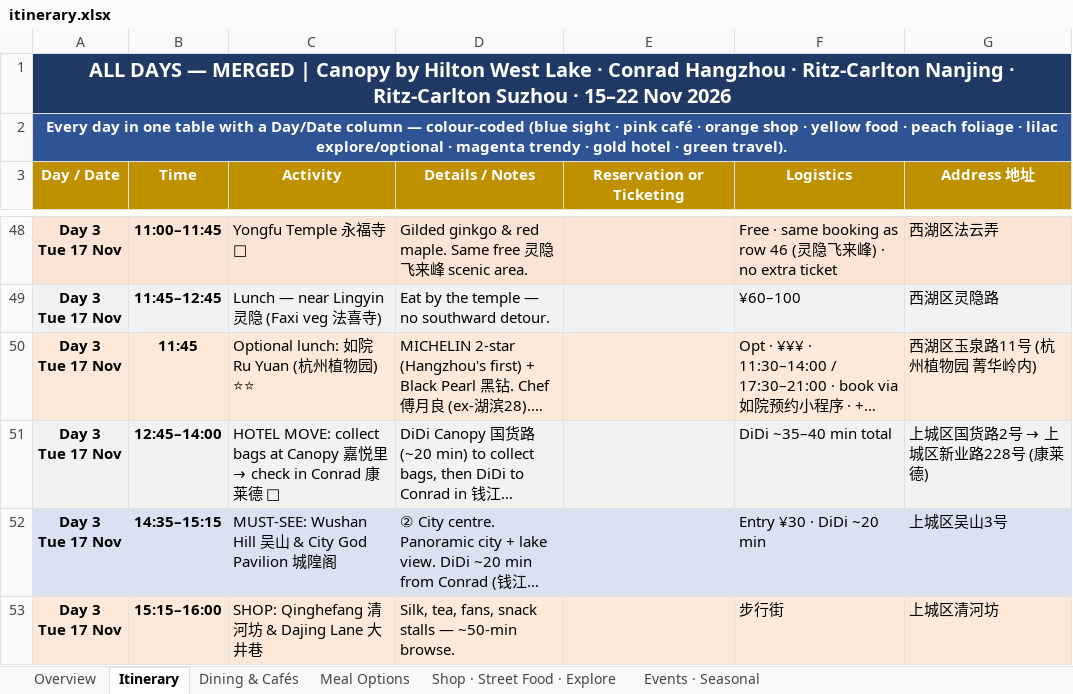
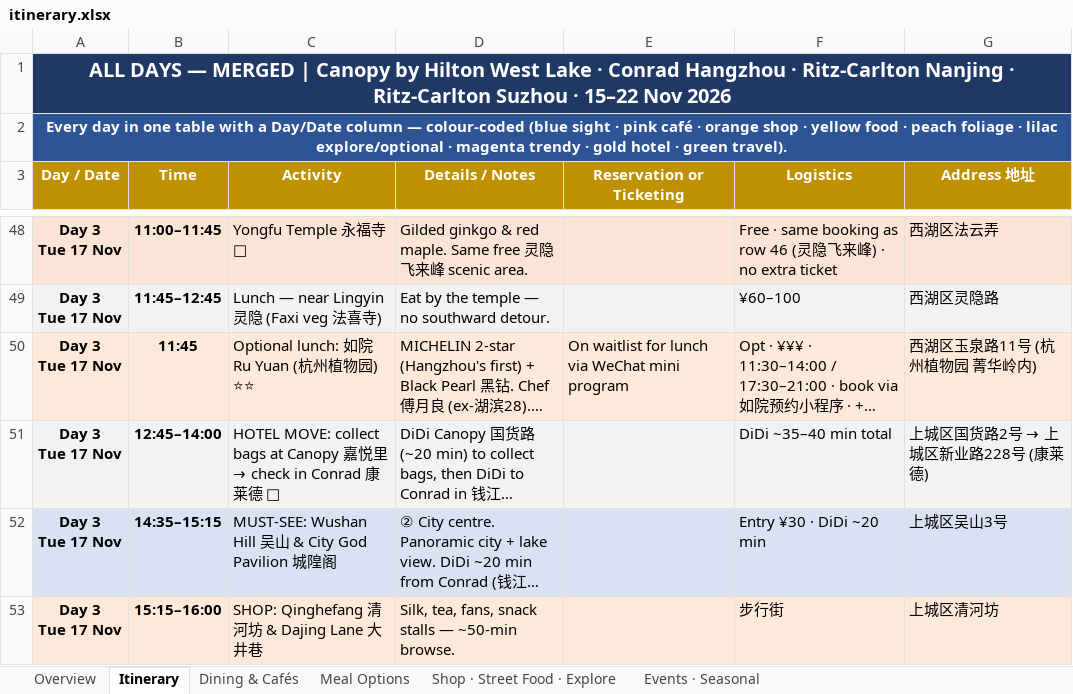
Before and after one commit to lotzehaw-coder/jiangnan-trip-planner, an Excel workbook: tools/itinerary.xlsx, sheet Itinerary, drawn as a sheet; only a part is shown, gaps mark what is left out; long unchanged cells end in …; values as stored, in another font and other column widths than the file's, no borders; the diff names each change by its address in the sheet, - before the commit and + after, or states it on an @@ line.

```diff
--- a/tools/itinerary.xlsx (sheet Itinerary)
+++ b/tools/itinerary.xlsx (sheet Itinerary)
-E50 (Reservation or Ticketing): (empty)
+E50 (Reservation or Ticketing): On waitlist for lunch via WeChat mini program
```
Also changed, not shown: sheet Meal Options, 1 other file.
